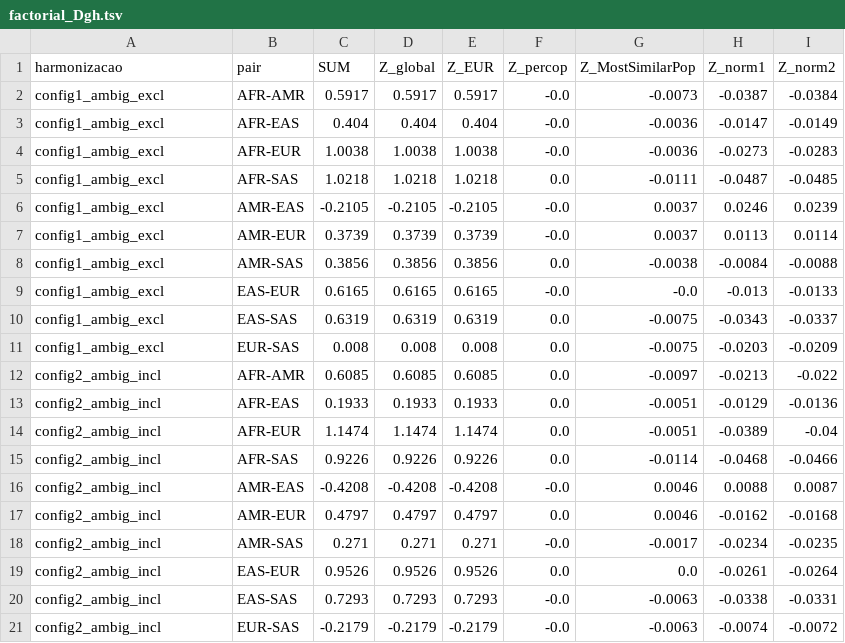
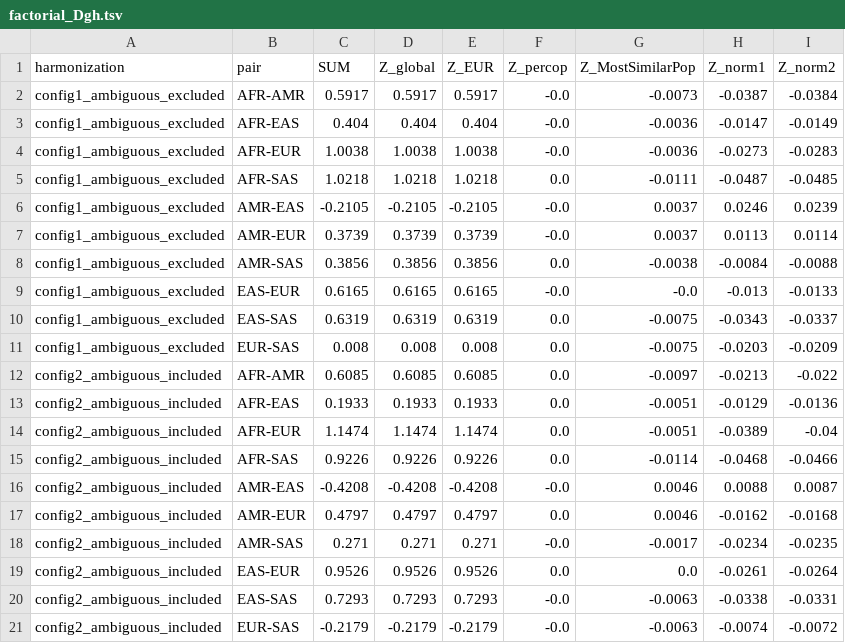
Before and after one commit to alisongonpereira/1000genomes_pgs_portability, a TSV file: 04_factorial/factorial_Dgh.tsv, drawn as a sheet.

```diff
--- a/04_factorial/factorial_Dgh.tsv
+++ b/04_factorial/factorial_Dgh.tsv
@@ -1,21 +1,21 @@
-harmonizacao	pair	SUM	Z_global	Z_EUR	Z_percop	Z_MostSimilarPop	Z_norm1	Z_norm2
-config1_ambig_excl	AFR-AMR	0.5917	0.5917	0.5917	-0.0	-0.0073	-0.0387	-0.0384
-config1_ambig_excl	AFR-EAS	0.404	0.404	0.404	-0.0	-0.0036	-0.0147	-0.0149
-config1_ambig_excl	AFR-EUR	1.0038	1.0038	1.0038	-0.0	-0.0036	-0.0273	-0.0283
-config1_ambig_excl	AFR-SAS	1.0218	1.0218	1.0218	0.0	-0.0111	-0.0487	-0.0485
-config1_ambig_excl	AMR-EAS	-0.2105	-0.2105	-0.2105	-0.0	0.0037	0.0246	0.0239
-config1_ambig_excl	AMR-EUR	0.3739	0.3739	0.3739	-0.0	0.0037	0.0113	0.0114
-config1_ambig_excl	AMR-SAS	0.3856	0.3856	0.3856	0.0	-0.0038	-0.0084	-0.0088
-config1_ambig_excl	EAS-EUR	0.6165	0.6165	0.6165	-0.0	-0.0	-0.013	-0.0133
-config1_ambig_excl	EAS-SAS	0.6319	0.6319	0.6319	0.0	-0.0075	-0.0343	-0.0337
-config1_ambig_excl	EUR-SAS	0.008	0.008	0.008	0.0	-0.0075	-0.0203	-0.0209
-config2_ambig_incl	AFR-AMR	0.6085	0.6085	0.6085	0.0	-0.0097	-0.0213	-0.022
-config2_ambig_incl	AFR-EAS	0.1933	0.1933	0.1933	0.0	-0.0051	-0.0129	-0.0136
-config2_ambig_incl	AFR-EUR	1.1474	1.1474	1.1474	0.0	-0.0051	-0.0389	-0.04
-config2_ambig_incl	AFR-SAS	0.9226	0.9226	0.9226	0.0	-0.0114	-0.0468	-0.0466
-config2_ambig_incl	AMR-EAS	-0.4208	-0.4208	-0.4208	-0.0	0.0046	0.0088	0.0087
-config2_ambig_incl	AMR-EUR	0.4797	0.4797	0.4797	0.0	0.0046	-0.0162	-0.0168
-config2_ambig_incl	AMR-SAS	0.271	0.271	0.271	-0.0	-0.0017	-0.0234	-0.0235
-config2_ambig_incl	EAS-EUR	0.9526	0.9526	0.9526	0.0	0.0	-0.0261	-0.0264
-config2_ambig_incl	EAS-SAS	0.7293	0.7293	0.7293	-0.0	-0.0063	-0.0338	-0.0331
-config2_ambig_incl	EUR-SAS	-0.2179	-0.2179	-0.2179	-0.0	-0.0063	-0.0074	-0.0072
+harmonization	pair	SUM	Z_global	Z_EUR	Z_percop	Z_MostSimilarPop	Z_norm1	Z_norm2
+config1_ambiguous_excluded	AFR-AMR	0.5917	0.5917	0.5917	-0.0	-0.0073	-0.0387	-0.0384
+config1_ambiguous_excluded	AFR-EAS	0.404	0.404	0.404	-0.0	-0.0036	-0.0147	-0.0149
+config1_ambiguous_excluded	AFR-EUR	1.0038	1.0038	1.0038	-0.0	-0.0036	-0.0273	-0.0283
+config1_ambiguous_excluded	AFR-SAS	1.0218	1.0218	1.0218	0.0	-0.0111	-0.0487	-0.0485
+config1_ambiguous_excluded	AMR-EAS	-0.2105	-0.2105	-0.2105	-0.0	0.0037	0.0246	0.0239
+config1_ambiguous_excluded	AMR-EUR	0.3739	0.3739	0.3739	-0.0	0.0037	0.0113	0.0114
+config1_ambiguous_excluded	AMR-SAS	0.3856	0.3856	0.3856	0.0	-0.0038	-0.0084	-0.0088
+config1_ambiguous_excluded	EAS-EUR	0.6165	0.6165	0.6165	-0.0	-0.0	-0.013	-0.0133
+config1_ambiguous_excluded	EAS-SAS	0.6319	0.6319	0.6319	0.0	-0.0075	-0.0343	-0.0337
+config1_ambiguous_excluded	EUR-SAS	0.008	0.008	0.008	0.0	-0.0075	-0.0203	-0.0209
+config2_ambiguous_included	AFR-AMR	0.6085	0.6085	0.6085	0.0	-0.0097	-0.0213	-0.022
+config2_ambiguous_included	AFR-EAS	0.1933	0.1933	0.1933	0.0	-0.0051	-0.0129	-0.0136
+config2_ambiguous_included	AFR-EUR	1.1474	1.1474	1.1474	0.0	-0.0051	-0.0389	-0.04
+config2_ambiguous_included	AFR-SAS	0.9226	0.9226	0.9226	0.0	-0.0114	-0.0468	-0.0466
+config2_ambiguous_included	AMR-EAS	-0.4208	-0.4208	-0.4208	-0.0	0.0046	0.0088	0.0087
+config2_ambiguous_included	AMR-EUR	0.4797	0.4797	0.4797	0.0	0.0046	-0.0162	-0.0168
+config2_ambiguous_included	AMR-SAS	0.271	0.271	0.271	-0.0	-0.0017	-0.0234	-0.0235
+config2_ambiguous_included	EAS-EUR	0.9526	0.9526	0.9526	0.0	0.0	-0.0261	-0.0264
+config2_ambiguous_included	EAS-SAS	0.7293	0.7293	0.7293	-0.0	-0.0063	-0.0338	-0.0331
+config2_ambiguous_included	EUR-SAS	-0.2179	-0.2179	-0.2179	-0.0	-0.0063	-0.0074	-0.0072
```
Also changed, not shown: 02_harmonization_configs/ambiguous_strand_validation.tsv, 04_factorial/factorial_interaction.tsv, 10 other files.
